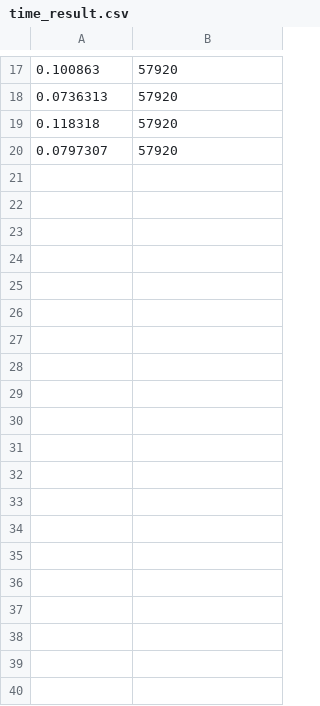
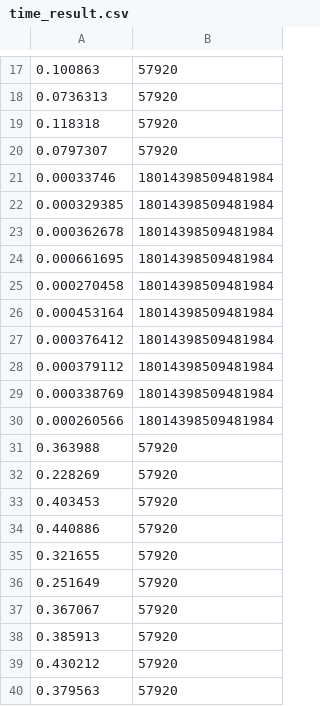
Before and after one commit to Andrea-gt/mpi-deciphering, a CSV file: data/time_result.csv, drawn as a sheet; only a part is shown, gaps mark what is left out; the diff covers the shown part only.

Commit message:
fix: Outputs and Execution Time in Monte Carlo

```diff
--- a/data/time_result.csv
+++ b/data/time_result.csv
@@ -20 +20,21 @@
 0.0797307,57920
+0.00033746,18014398509481984
+0.000329385,18014398509481984
+0.000362678,18014398509481984
+0.000661695,18014398509481984
+0.000270458,18014398509481984
+0.000453164,18014398509481984
+0.000376412,18014398509481984
+0.000379112,18014398509481984
+0.000338769,18014398509481984
+0.000260566,18014398509481984
+0.363988,57920
+0.228269,57920
+0.403453,57920
+0.440886,57920
+0.321655,57920
+0.251649,57920
+0.367067,57920
+0.385913,57920
+0.430212,57920
+0.379563,57920
```
Also changed, not shown: 10 added rows elsewhere in this file, 1 other file.
